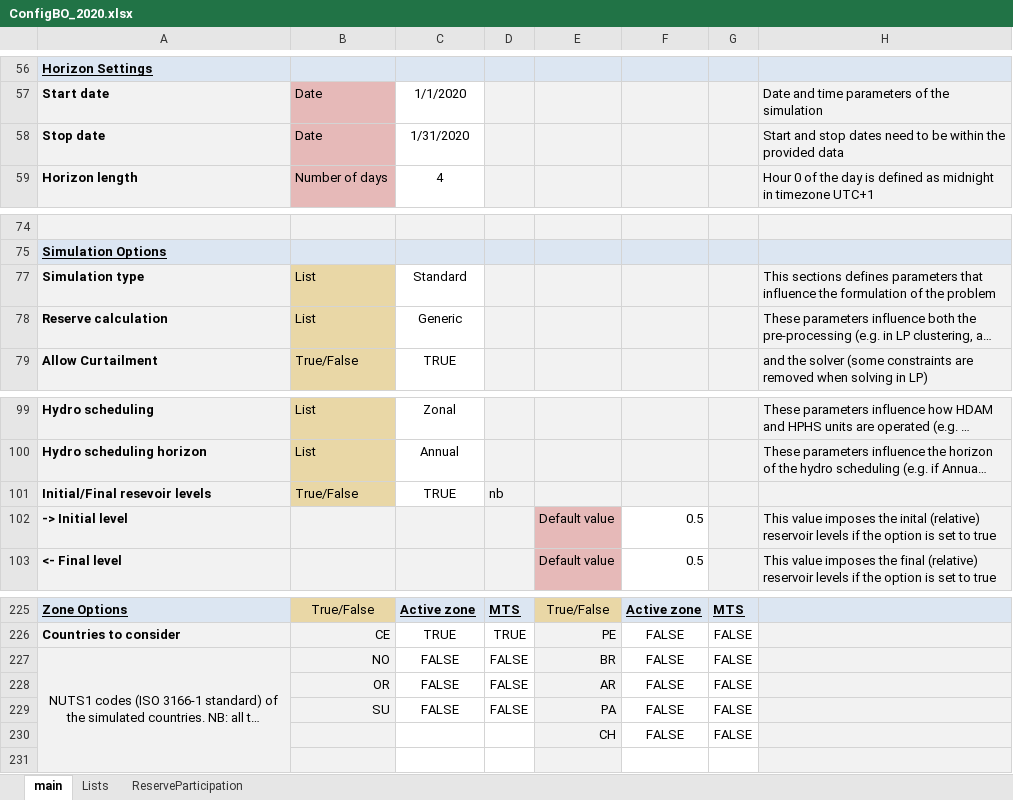
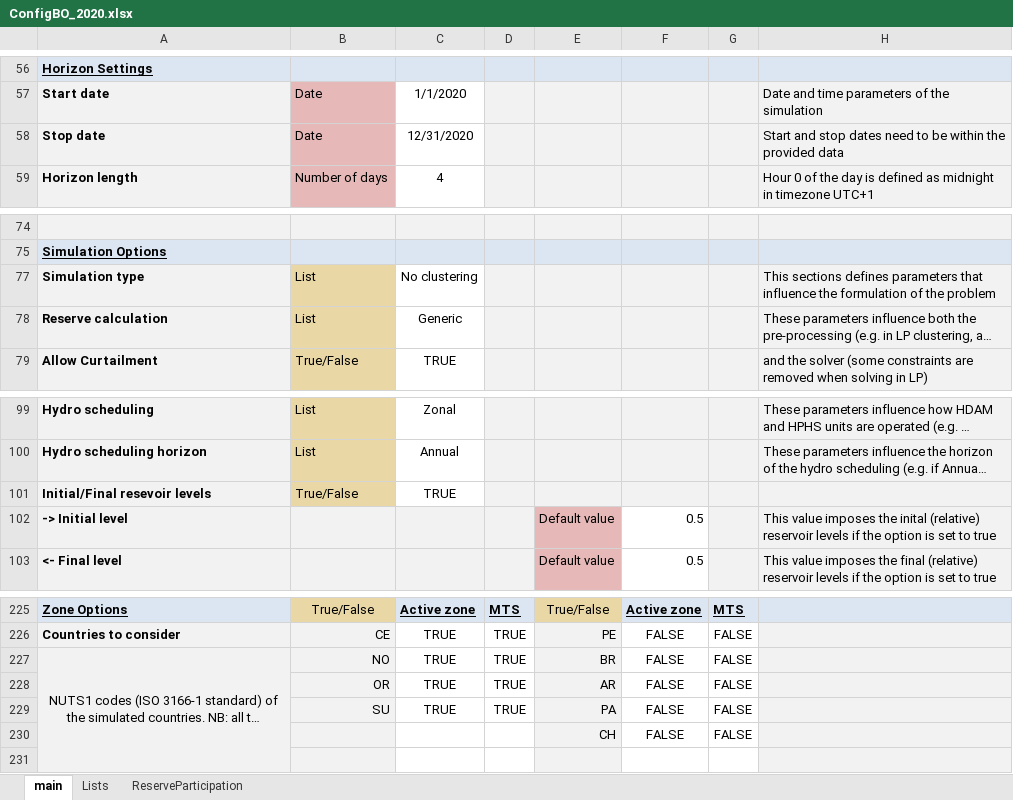
Before and after one commit to Sulmayra/hydro_units_bolivia, an Excel workbook: ConfigFiles/ConfigBO_2020.xlsx, sheet main, drawn as a sheet; only a part is shown, gaps mark what is left out; long unchanged cells end in …; values as stored, in another font and other column widths than the file's, no borders; conditional formats not drawn; the diff names each change by its address in the sheet, - before the commit and + after, or states it on an @@ line.

```diff
--- a/ConfigFiles/ConfigBO_2020.xlsx (sheet main)
+++ b/ConfigFiles/ConfigBO_2020.xlsx (sheet main)
-C58: 1/31/2020
+C58: 12/31/2020
-C77: Standard
+C77: No clustering
-D101: nb
+D101: (empty)
-C227:C229: FALSE
+C227:C229: TRUE
-D227:D229: FALSE
+D227:D229: TRUE
```
Also changed, not shown: ConfigFiles/ConfigBO_2020_HU.xlsx.
